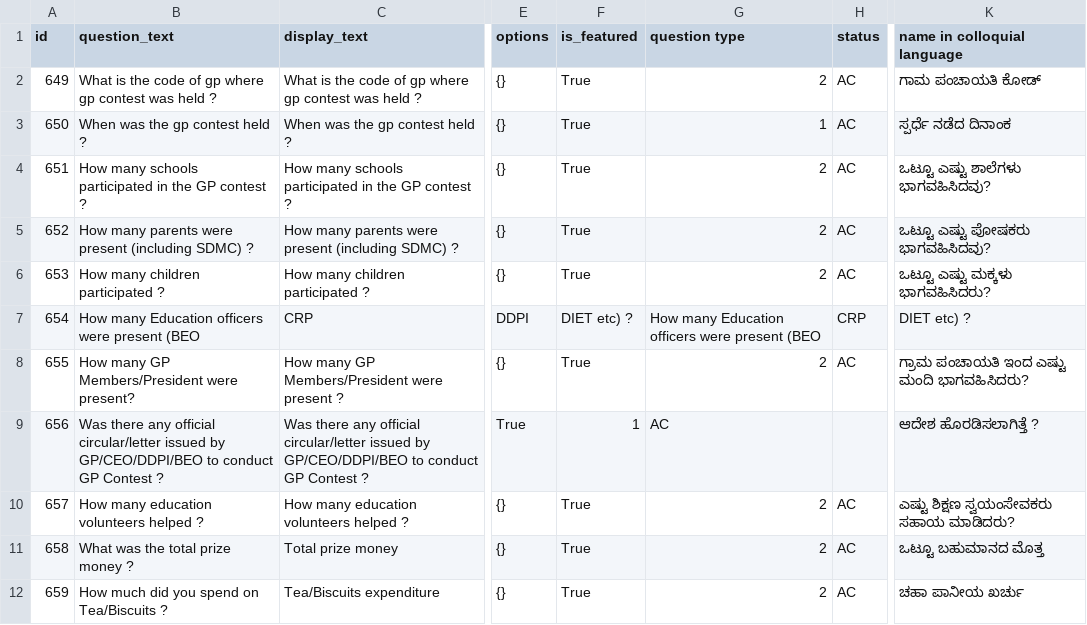
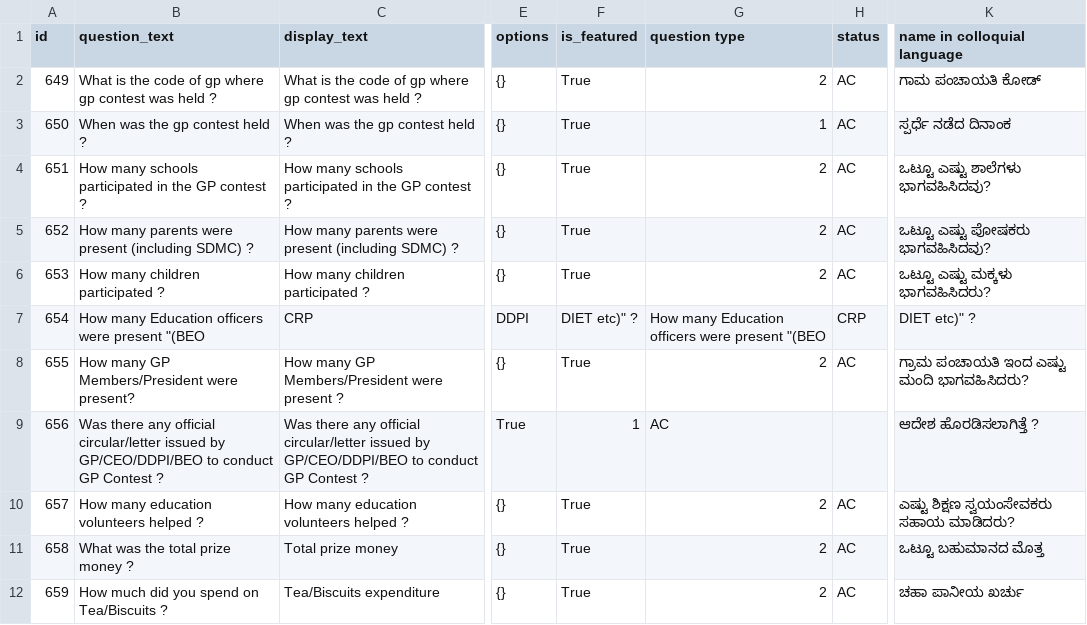
Before and after one commit to klpdotorg/ilp, a CSV file: apps/assessments/management/commands/csv/akshara_staff_gp_contest/Akshara_staff_gp_contest_survey_questions.csv, drawn as a sheet; only a part is shown, gaps mark what is left out; the diff names each change by its address in the sheet, - before the commit and + after, or states it on an @@ line.

Commit message:
Update Akshara_staff_gp_contest_survey_questions.csv

```diff
--- a/apps/assessments/management/commands/csv/akshara_staff_gp_contest/Akshara_staff_gp_contest_survey_questions.csv
+++ b/apps/assessments/management/commands/csv/akshara_staff_gp_contest/Akshara_staff_gp_contest_survey_questions.csv
-B7 (question_text): …were present (BEO
+B7 (question_text): …were present "(BEO
-F7 (is_featured): DIET etc) ?
+F7 (is_featured): DIET etc)" ?
-G7 (question type): …were present (BEO
+G7 (question type): …were present "(BEO
-K7 (name in colloquial language): DIET etc) ?
+K7 (name in colloquial language): DIET etc)" ?
```
